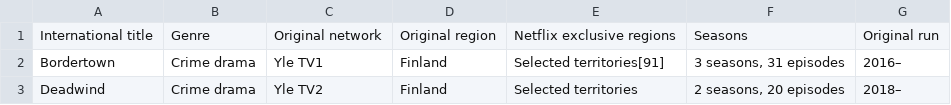
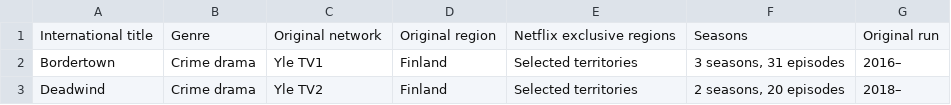
Before and after one commit to Fynn-Mehrens/original-content-eda, a CSV file: datasets/netflix/exclusives/table-11.csv, drawn as a sheet.

Commit message:
Update table-11.csv

```diff
--- a/datasets/netflix/exclusives/table-11.csv
+++ b/datasets/netflix/exclusives/table-11.csv
@@ -1,3 +1,3 @@
 International title,Genre,Original network,Original region,Netflix exclusive regions,Seasons,Original run
-Bordertown,Crime drama,Yle TV1,Finland,Selected territories[91],"3 seasons, 31 episodes",2016–
+Bordertown,Crime drama,Yle TV1,Finland,Selected territories,"3 seasons, 31 episodes",2016–
 Deadwind,Crime drama,Yle TV2,Finland,Selected territories,"2 seasons, 20 episodes",2018–
```
